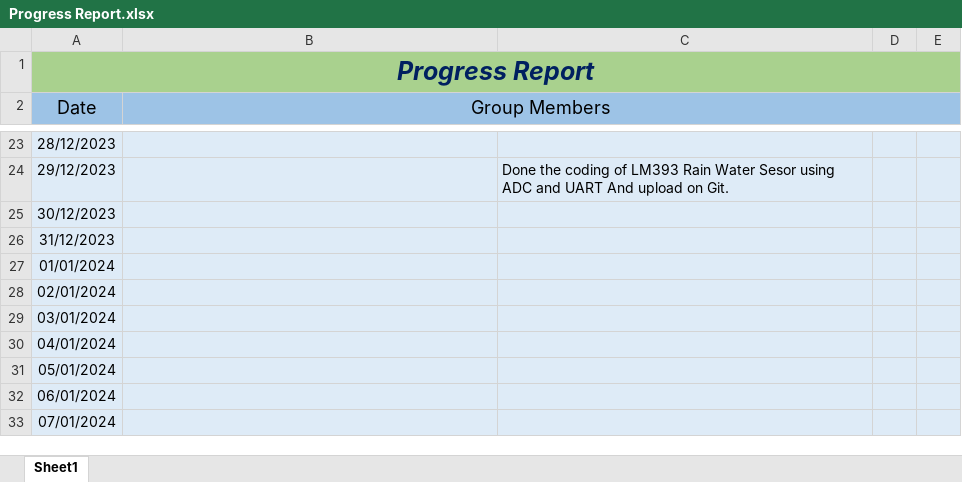
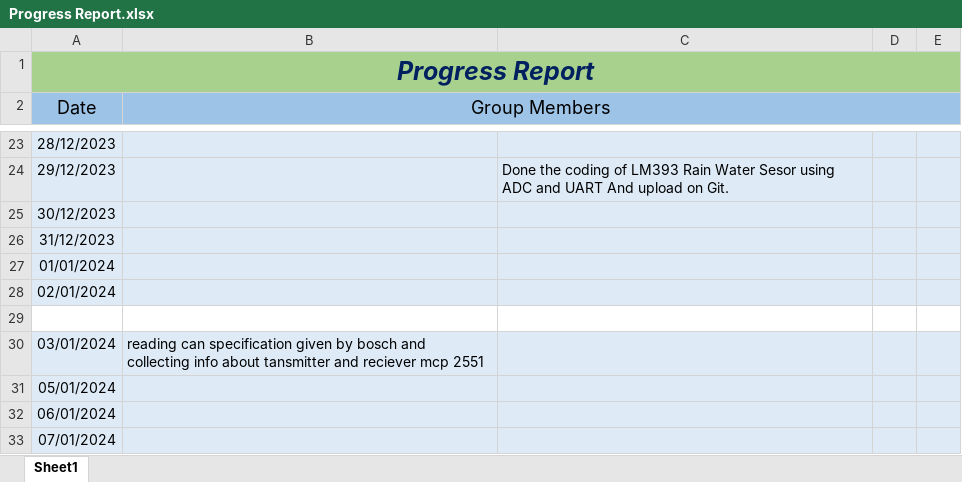
Before and after one commit to E2-80444-Om/Veh_Mon-Ana_CAN_IoT, an Excel workbook: Progress Report.xlsx, sheet Sheet1, drawn as a sheet; only a part is shown, gaps mark what is left out; values as stored, in another font and other column widths than the file's, no borders; removed rows and columns are numbered as before the commit, all else as after; the diff names each change by its address in the sheet, - before the commit and + after, or states it on an @@ line.

```diff
--- a/Progress Report.xlsx (sheet Sheet1)
+++ b/Progress Report.xlsx (sheet Sheet1)
+row 29: (empty)
-B30 (Group Members): (empty)
+B30 (Group Members): reading can specification given by bosch and collecting info about tansmitter and reciever mcp 2551
-row 30: 04/01/2024
```
Also changed, not shown: 2 other files.
